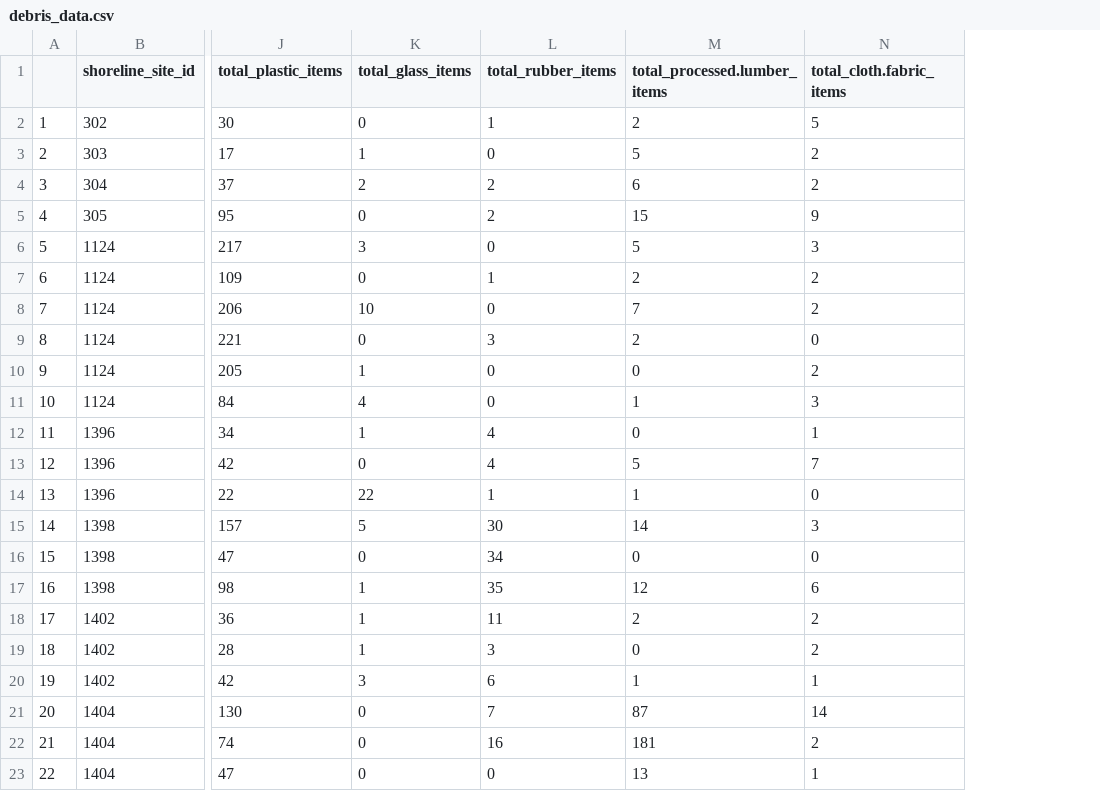
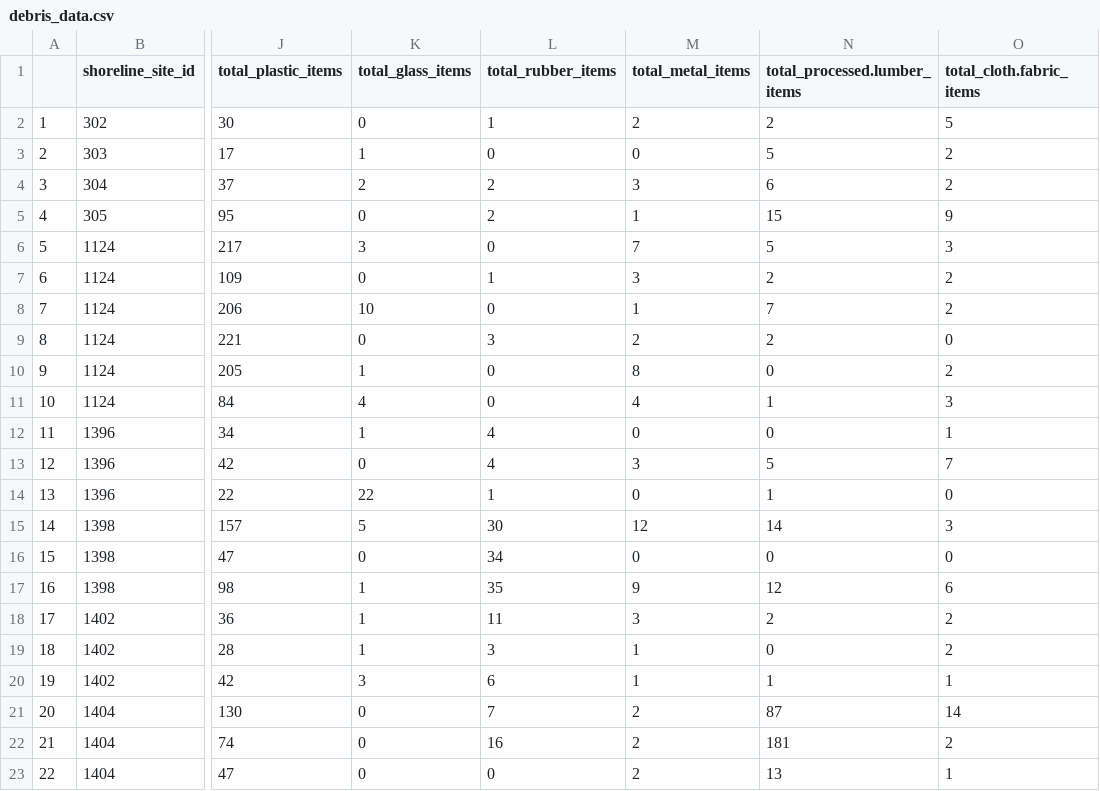
Before and after one commit to mpratt02/maine-coastal-debris, a CSV file: data/debris_data.csv, drawn as a sheet; only a part is shown, gaps mark what is left out; the diff names each change by its address in the sheet, - before the commit and + after, or states it on an @@ line.

Commit message:
updated for missed total_metal_items

```diff
--- a/data/debris_data.csv
+++ b/data/debris_data.csv
+column M (total_metal_items), rows 2-23: 2 | 0 | 3 | 1 | 7 | 3 | 1 | 2 | 8 | 4 | 0 | 3 | 0 | 12 | 0 | 9 | 3 | 1 | 1 | 2 | 2 | 2
```
Also changed, not shown: 3 other files.
